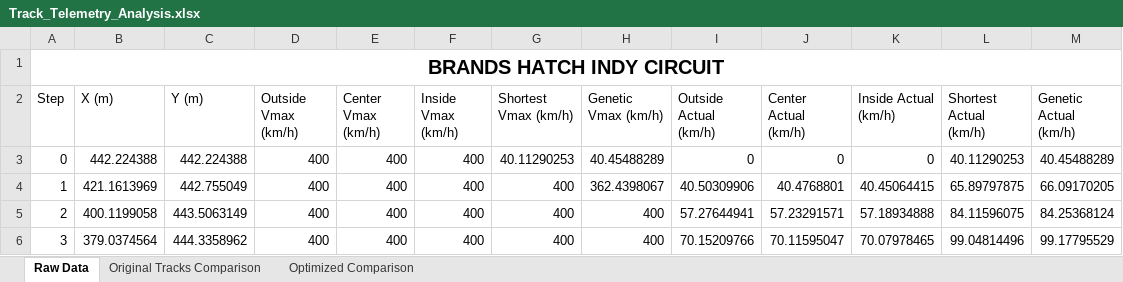
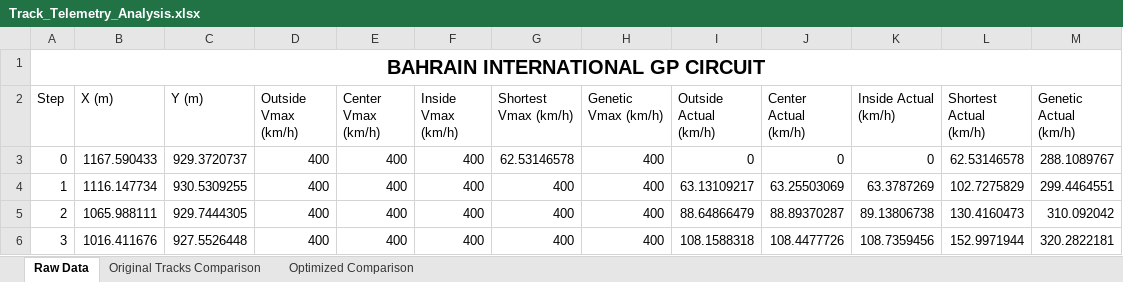
Before and after one commit to KL74IRE/glen_kelly_finaL_year_project_2025_Maynooth_University, an Excel workbook: Latest Version/CarAroundCircuit/Track_Telemetry_Analysis.xlsx, sheet Raw Data, drawn as a sheet; only a part is shown; values as stored, in another font and other column widths than the file's, no borders; the diff covers the shown part only; the diff names each change by its address in the sheet, - before the commit and + after, or states it on an @@ line.

```diff
--- a/Latest Version/CarAroundCircuit/Track_Telemetry_Analysis.xlsx (sheet Raw Data)
+++ b/Latest Version/CarAroundCircuit/Track_Telemetry_Analysis.xlsx (sheet Raw Data)
-A1 (Step): BRANDS HATCH INDY CIRCUIT
+A1 (Step): BAHRAIN INTERNATIONAL GP CIRCUIT
-B3 (X (m)): 442.224388
+B3 (X (m)): 1167.590433
-C3 (Y (m)): 442.224388
+C3 (Y (m)): 929.3720737
-G3 (Shortest Vmax (km/h)): 40.11290253
+G3 (Shortest Vmax (km/h)): 62.53146578
-H3 (Genetic Vmax (km/h)): 40.45488289
+H3 (Genetic Vmax (km/h)): 400
-L3 (Shortest Actual (km/h)): 40.11290253
+L3 (Shortest Actual (km/h)): 62.53146578
-M3 (Genetic Actual (km/h)): 40.45488289
+M3 (Genetic Actual (km/h)): 288.1089767
-B4 (X (m)): 421.1613969
+B4 (X (m)): 1116.147734
-C4 (Y (m)): 442.755049
+C4 (Y (m)): 930.5309255
-H4 (Genetic Vmax (km/h)): 362.4398067
+H4 (Genetic Vmax (km/h)): 400
-I4 (Outside Actual (km/h)): 40.50309906
+I4 (Outside Actual (km/h)): 63.13109217
-J4 (Center Actual (km/h)): 40.4768801
+J4 (Center Actual (km/h)): 63.25503069
-K4 (Inside Actual (km/h)): 40.45064415
+K4 (Inside Actual (km/h)): 63.3787269
-L4 (Shortest Actual (km/h)): 65.89797875
+L4 (Shortest Actual (km/h)): 102.7275829
-M4 (Genetic Actual (km/h)): 66.09170205
+M4 (Genetic Actual (km/h)): 299.4464551
-B5 (X (m)): 400.1199058
+B5 (X (m)): 1065.988111
-C5 (Y (m)): 443.5063149
+C5 (Y (m)): 929.7444305
-I5 (Outside Actual (km/h)): 57.27644941
+I5 (Outside Actual (km/h)): 88.64866479
-J5 (Center Actual (km/h)): 57.23291571
+J5 (Center Actual (km/h)): 88.89370287
-K5 (Inside Actual (km/h)): 57.18934888
+K5 (Inside Actual (km/h)): 89.13806738
-L5 (Shortest Actual (km/h)): 84.11596075
+L5 (Shortest Actual (km/h)): 130.4160473
-M5 (Genetic Actual (km/h)): 84.25368124
+M5 (Genetic Actual (km/h)): 310.092042
-B6 (X (m)): 379.0374564
+B6 (X (m)): 1016.411676
-C6 (Y (m)): 444.3358962
+C6 (Y (m)): 927.5526448
-I6 (Outside Actual (km/h)): 70.15209766
+I6 (Outside Actual (km/h)): 108.1588318
-J6 (Center Actual (km/h)): 70.11595047
+J6 (Center Actual (km/h)): 108.4477726
-K6 (Inside Actual (km/h)): 70.07978465
+K6 (Inside Actual (km/h)): 108.7359456
-L6 (Shortest Actual (km/h)): 99.04814496
+L6 (Shortest Actual (km/h)): 152.9971944
-M6 (Genetic Actual (km/h)): 99.17795529
+M6 (Genetic Actual (km/h)): 320.2822181
```
Also changed, not shown: 955 edited cells elsewhere in this sheet, charts or pictures, 3 other files.
